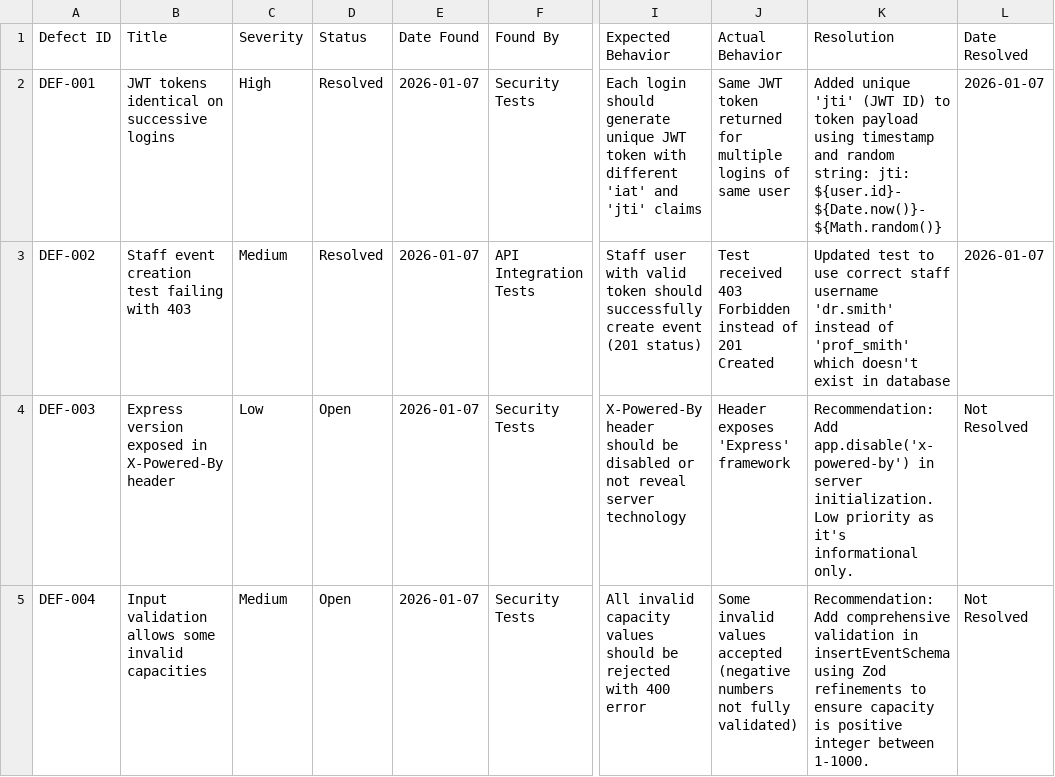
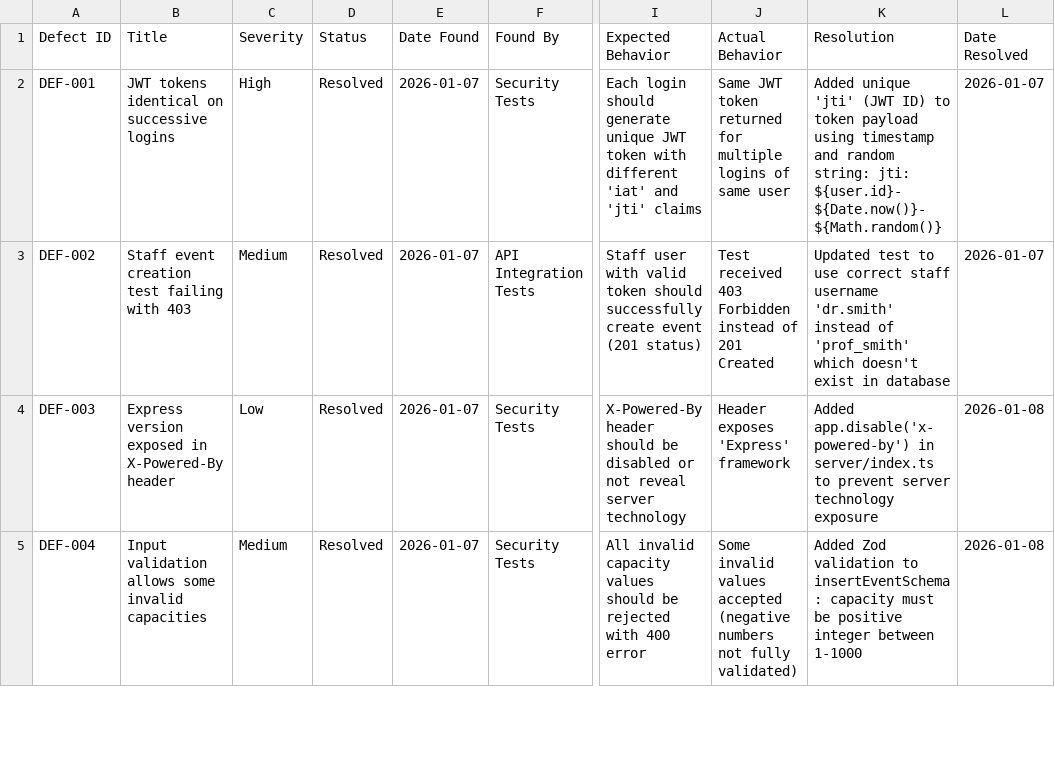
Before and after one commit to DenislavKonst/SmuCampusHub, a CSV file: DEFECT_LOG.csv, drawn as a sheet; only a part is shown, gaps mark what is left out; the diff covers the shown part only; the diff names each change by its address in the sheet, - before the commit and + after, or states it on an @@ line.

```diff
--- a/DEFECT_LOG.csv
+++ b/DEFECT_LOG.csv
-D4:D5 (Status): Open
+D4:D5 (Status): Resolved
-K4 (Resolution): Recommendation: Add app.disable('x-powered-by') in server initialization. Low priority as it's informational only.
+K4 (Resolution): Added app.disable('x-powered-by') in server/index.ts to prevent server technology exposure
-L4:L5 (Date Resolved): Not Resolved
+L4:L5 (Date Resolved): 2026-01-08
-K5 (Resolution): Recommendation: Add comprehensive validation in insertEventSchema using Zod refinements to ensure capacity is positive integer between 1-1000.
+K5 (Resolution): Added Zod validation to insertEventSchema: capacity must be positive integer between 1-1000
```
Also changed, not shown: 2 edited cells elsewhere in this file, 3 other files.
